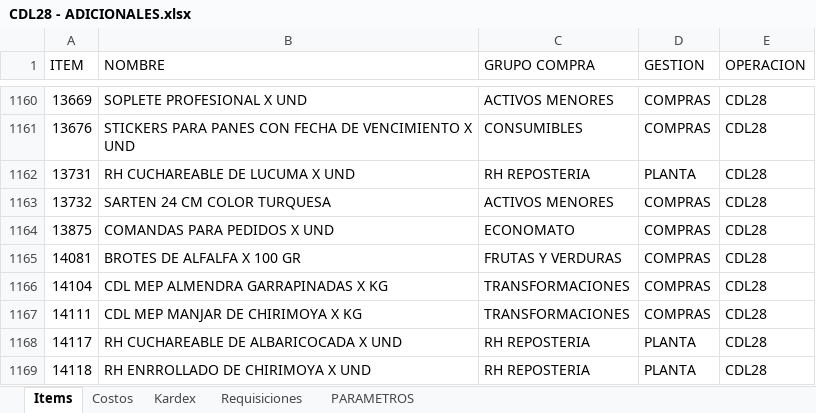
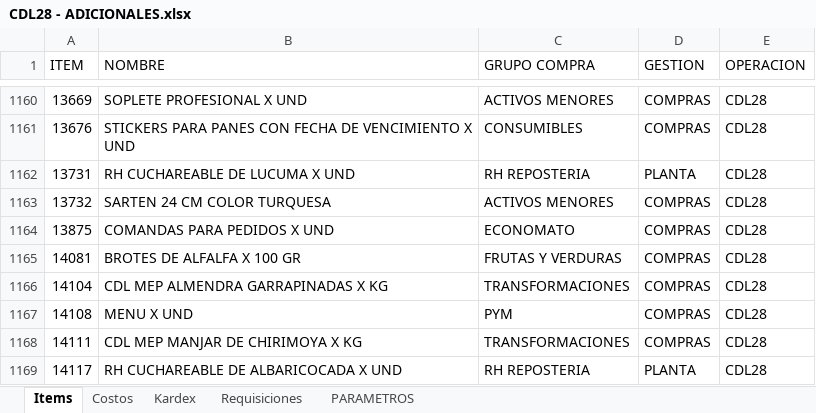
Before and after one commit to AlvaroCornejo/EBC_PEDIDOS_ADICIONALES, an Excel workbook: data/CDL28 - ADICIONALES.xlsx, sheet Items, drawn as a sheet; only a part is shown, gaps mark what is left out; the shorter side is filled out with more unchanged rows; values as stored, in another font and other column widths than the file's, no borders; table styles not drawn; the diff names each change by its address in the sheet, - before the commit and + after, or states it on an @@ line.

```diff
--- a/data/CDL28 - ADICIONALES.xlsx (sheet Items)
+++ b/data/CDL28 - ADICIONALES.xlsx (sheet Items)
+row 1167: 14108 | MENU X UND | PYM | COMPRAS | CDL28
```
Also changed, not shown: sheet Kardex, sheet PARAMETROS, data/EBC ITEMS_VENTA.xlsx, data/GBADC - ADICIONALES.xlsx, 7 other files.
